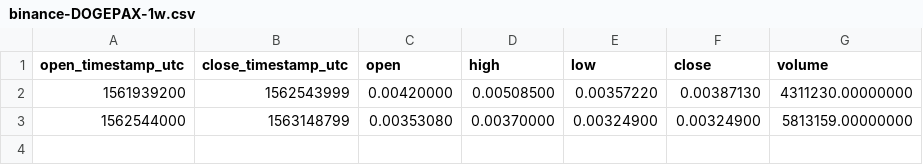
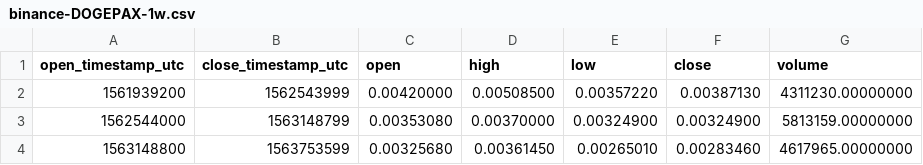
Before and after one commit to cryptobigbro/binance-DOGEPAX, a CSV file: binance-DOGEPAX-1w.csv, drawn as a sheet.

```diff
--- a/binance-DOGEPAX-1w.csv
+++ b/binance-DOGEPAX-1w.csv
@@ -3 +3,2 @@ open_timestamp_utc,close_timestamp_utc,open,high,low,close,volume
 1562544000,1563148799,0.00353080,0.00370000,0.00324900,0.00324900,5813159.00000000
+1563148800,1563753599,0.00325680,0.00361450,0.00265010,0.00283460,4617965.00000000
```
Also changed, not shown: binance-DOGEPAX-1d.csv, binance-DOGEPAX-1h.csv, 1 other file.
